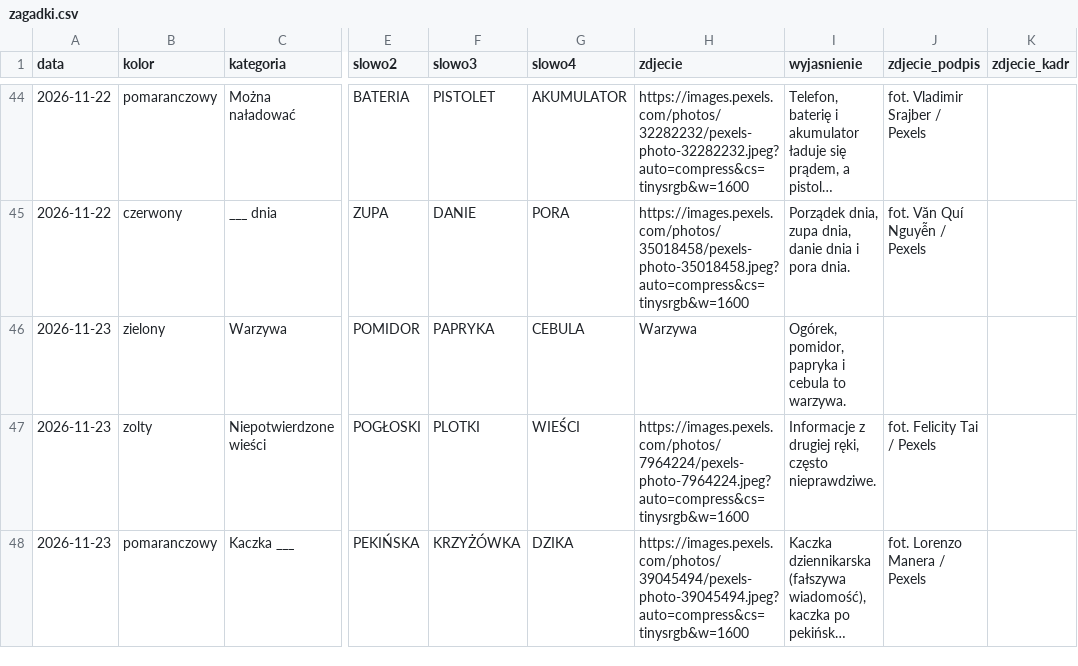
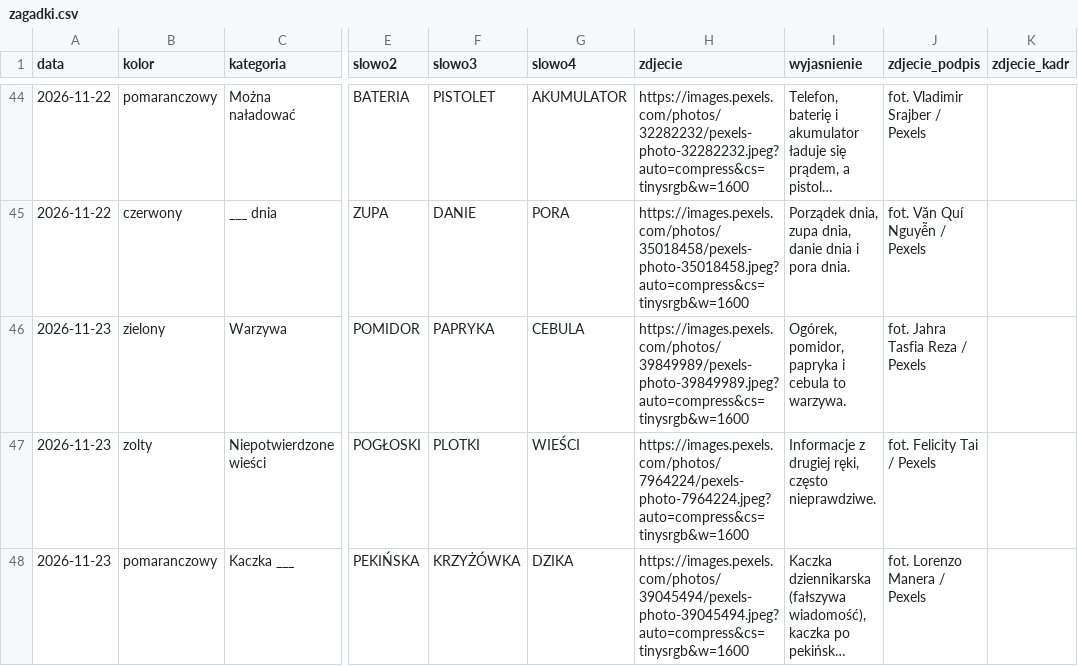
Before and after one commit to cinas99/czworki, a CSV file: zagadki.csv, drawn as a sheet; only a part is shown, gaps mark what is left out; long unchanged cells end in …; the diff names each change by its address in the sheet, - before the commit and + after, or states it on an @@ line.

Commit message:
Panel: zmiana grupy „Warzywa” (2026-11-23) [quiethours.apps@gmail.com]

```diff
--- a/zagadki.csv
+++ b/zagadki.csv
-H46 (zdjecie): Warzywa
+H46 (zdjecie): https://images.pexels.com/photos/39849989/pexels-photo-39849989.jpeg?auto=compress&cs=tinysrgb&w=1600
-J46 (zdjecie_podpis): (empty)
+J46 (zdjecie_podpis): fot. Jahra Tasfia Reza / Pexels
```
